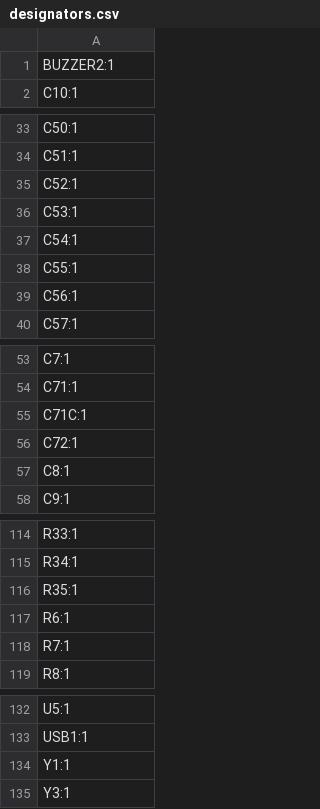
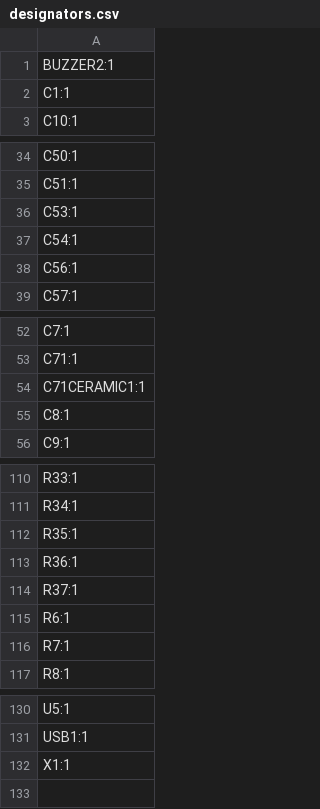
Before and after one commit to DerpyDoggo11/LSwarm, a CSV file: LSwarm Drone PCB/production/designators.csv, drawn as a sheet; only a part is shown, gaps mark what is left out; the diff covers the shown part only.

```diff
--- a/LSwarm Drone PCB/production/designators.csv
+++ b/LSwarm Drone PCB/production/designators.csv
@@ -1,2 +1,3 @@
 BUZZER2:1
+C1:1
 C10:1
@@ -34,6 +35,4 @@ C50:1
 C51:1
-C52:1
 C53:1
 C54:1
-C55:1
 C56:1
@@ -54,4 +53,3 @@ C7:1
 C71:1
-C71C:1
-C72:1
+C71CERAMIC1:1
 C8:1
@@ -116,2 +112,4 @@ R34:1
 R35:1
+R36:1
+R37:1
 R6:1
@@ -133,3 +131,2 @@ U5:1
 USB1:1
-Y1:1
-Y3:1
+X1:1
```
Also changed, not shown: 2 removed rows elsewhere in this file, LSwarm Drone PCB/latestProduction/bom.csv, 32 other files.
